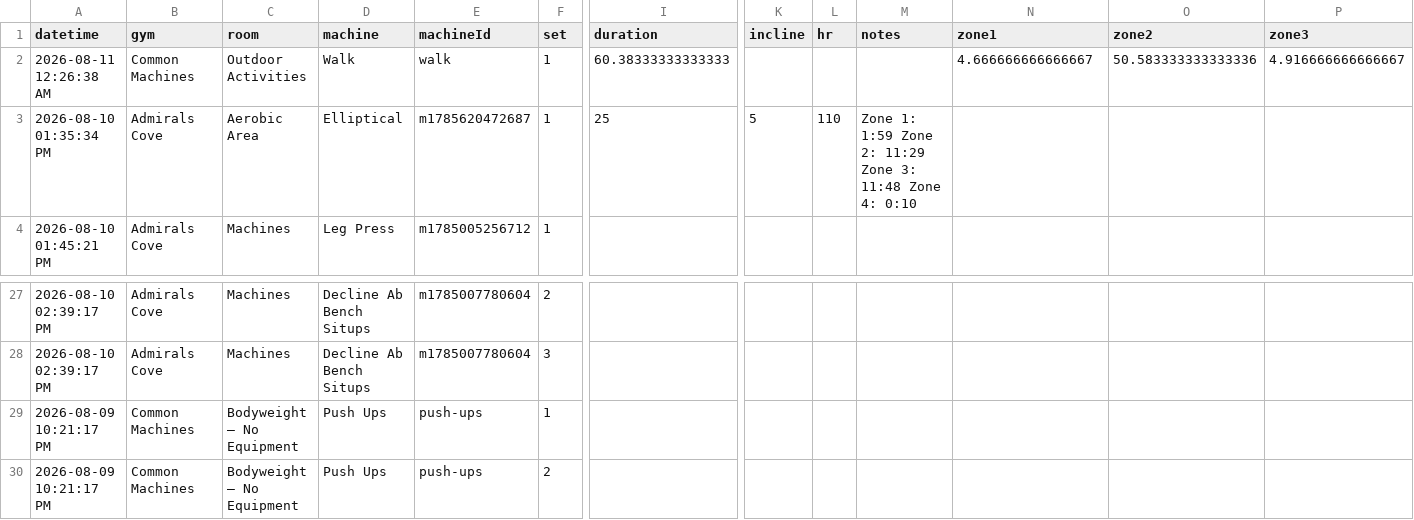
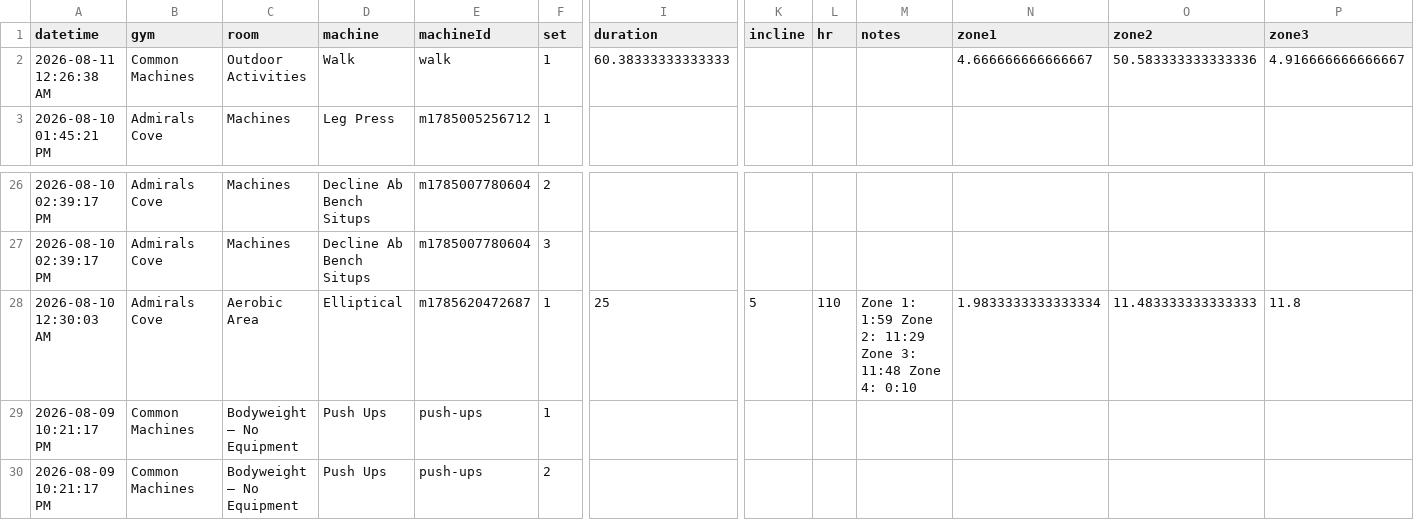
Before and after one commit to chromacole/logtrim, a CSV file: workout-log.csv, drawn as a sheet; only a part is shown, gaps mark what is left out; removed rows and columns are numbered as before the commit, all else as after; rows hold the shown columns only; the diff names each change by its address in the sheet, - before the commit and + after, or states it on an @@ line.

Commit message:
Update workout log CSV

```diff
--- a/workout-log.csv
+++ b/workout-log.csv
-row 3: 2026-08-10 01:35:34 PM | Admirals Cove | Aerobic Area | Elliptical | m1785620472687 | 1 | 25 | 5 | 110 | Zone 1: 1:59 Zone 2: 11:29 Zone 3: 11:48 Zone 4: 0:10
+row 28: 2026-08-10 12:30:03 AM | Admirals Cove | Aerobic Area | Elliptical | m1785620472687 | 1 | 25 | 5 | 110 | Zone 1: 1:59 Zone 2: 11:29 Zone 3: 11:48 Zone 4: 0:10 | 1.9833333333333334 | 11.483333333333333 | 11.8
```
